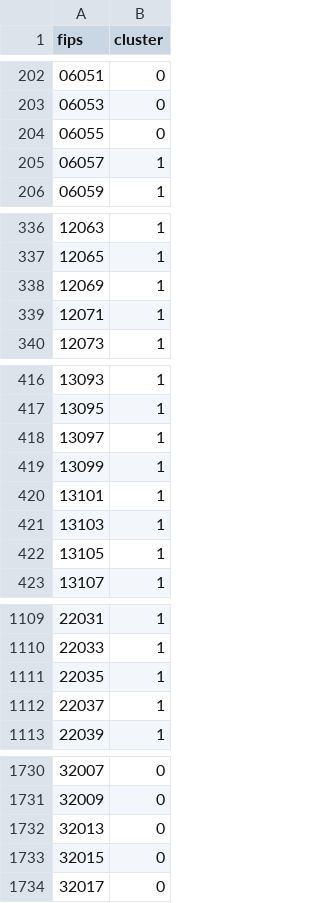
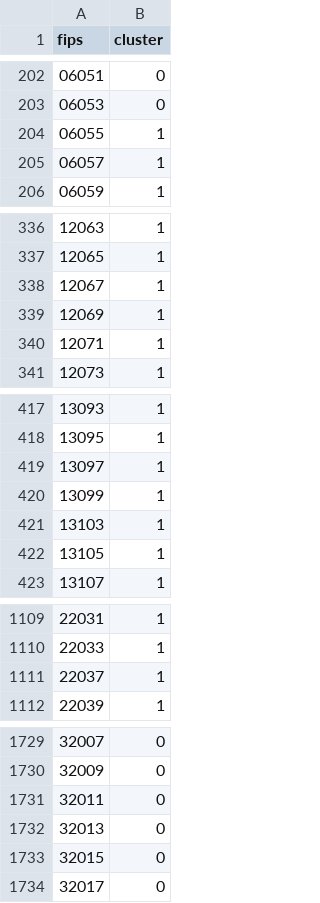
Before and after one commit to IliasWillems/MDA-app, a CSV file: Data/Kmeans_clustering.csv, drawn as a sheet; only a part is shown, gaps mark what is left out; the diff covers the shown part only.

Commit message:
data Kmeans

```diff
--- a/Data/Kmeans_clustering.csv
+++ b/Data/Kmeans_clustering.csv
@@ -203,3 +203,3 @@ fips,cluster
 06053,0
-06055,0
+06055,1
 06057,1
@@ -337,2 +337,3 @@ fips,cluster
 12065,1
+12067,1
 12069,1
@@ -419,3 +420,2 @@ fips,cluster
 13099,1
-13101,1
 13103,1
@@ -1110,3 +1110,2 @@ fips,cluster
 22033,1
-22035,1
 22037,1
@@ -1731,2 +1730,3 @@ fips,cluster
 32009,0
+32011,0
 32013,0
```
Also changed, not shown: 4 edited cells elsewhere in this file.
